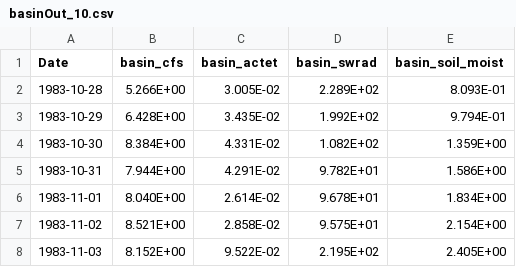
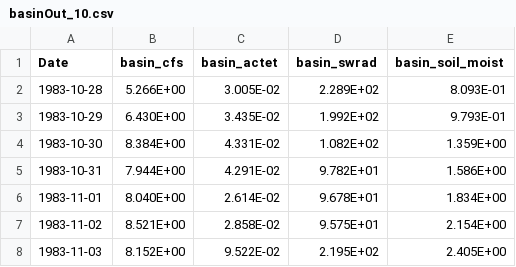
Before and after one commit to nhm-usgs/prms, a CSV file: projects/sagehen_restart/output-test/basinOut_10.csv, drawn as a sheet.

```diff
--- a/projects/sagehen_restart/output-test/basinOut_10.csv
+++ b/projects/sagehen_restart/output-test/basinOut_10.csv
@@ -2,3 +2,3 @@ Date, basin_cfs, basin_actet, basin_swrad, basin_soil_moist
 1983-10-28, 5.266E+00, 3.005E-02, 2.289E+02, 8.093E-01
-1983-10-29, 6.428E+00, 3.435E-02, 1.992E+02, 9.794E-01
+1983-10-29, 6.430E+00, 3.435E-02, 1.992E+02, 9.793E-01
 1983-10-30, 8.384E+00, 4.331E-02, 1.082E+02, 1.359E+00
```
Also changed, not shown: projects/sagehen_restart/output-test/basinOut_1.csv, projects/sagehen_restart/output-test/basinOut_13.csv, 48 other files.
